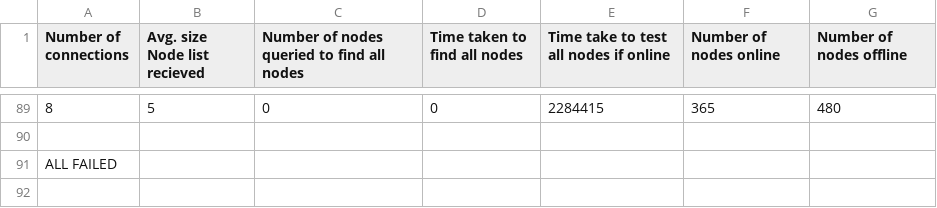
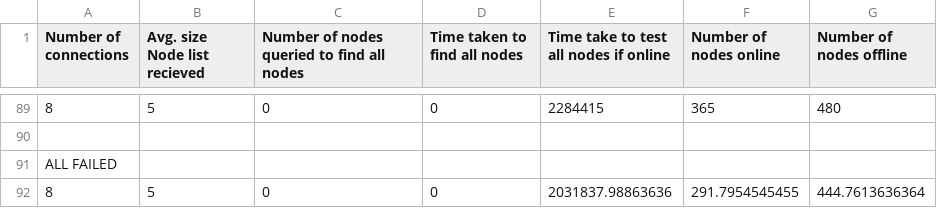
Before and after one commit to richarddennis/PhD, a CSV file: Results/Expirement 1/Different network sizes and node list recieved/1000 network size, 8 connections/5 node response per request (Failure) .csv, drawn as a sheet; only a part is shown, gaps mark what is left out.

```diff
--- a/Results/Expirement 1/Different network sizes and node list recieved/1000 network size, 8 connections/5 node response per request (Failure) .csv
+++ b/Results/Expirement 1/Different network sizes and node list recieved/1000 network size, 8 connections/5 node response per request (Failure) .csv
@@ -91 +91,2 @@ Number of connections ,Avg. size Node list recieved  ,Number of nodes queried to
 ALL FAILED,,,,,,
+8,5,0,0,2031837.98863636,291.7954545455,444.7613636364
```
Also changed, not shown: Results/Expirement 1/Different network sizes and node list recieved/1000 network size, 8 connections/1 node response per request (Failure) .csv, Results/Expirement 1/Different network sizes and node list recieved/1000 network size, 8 connections/10 node response per request (30% failure).csv, 17 other files.
